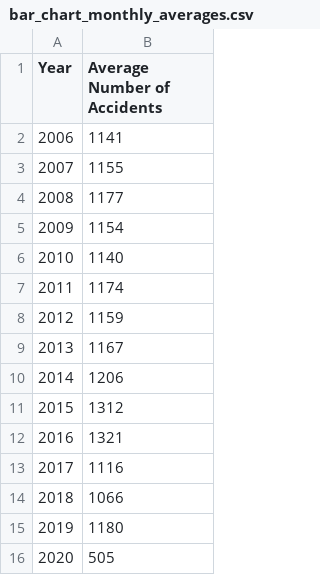
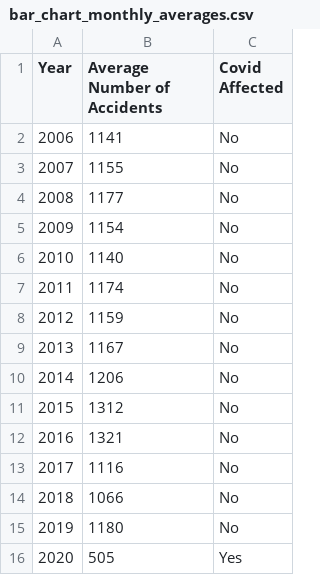
Before and after one commit to imiirasolii/Assignment_2, a CSV file: data/bar_chart_monthly_averages.csv, drawn as a sheet; the diff names each change by its address in the sheet, - before the commit and + after, or states it on an @@ line.

Commit message:
Add files via upload

```diff
--- a/data/bar_chart_monthly_averages.csv
+++ b/data/bar_chart_monthly_averages.csv
+column C (Covid Affected), rows 2-16: No | No | No | No | No | No | No | No | No | No | No | No | No | No | Yes
```
